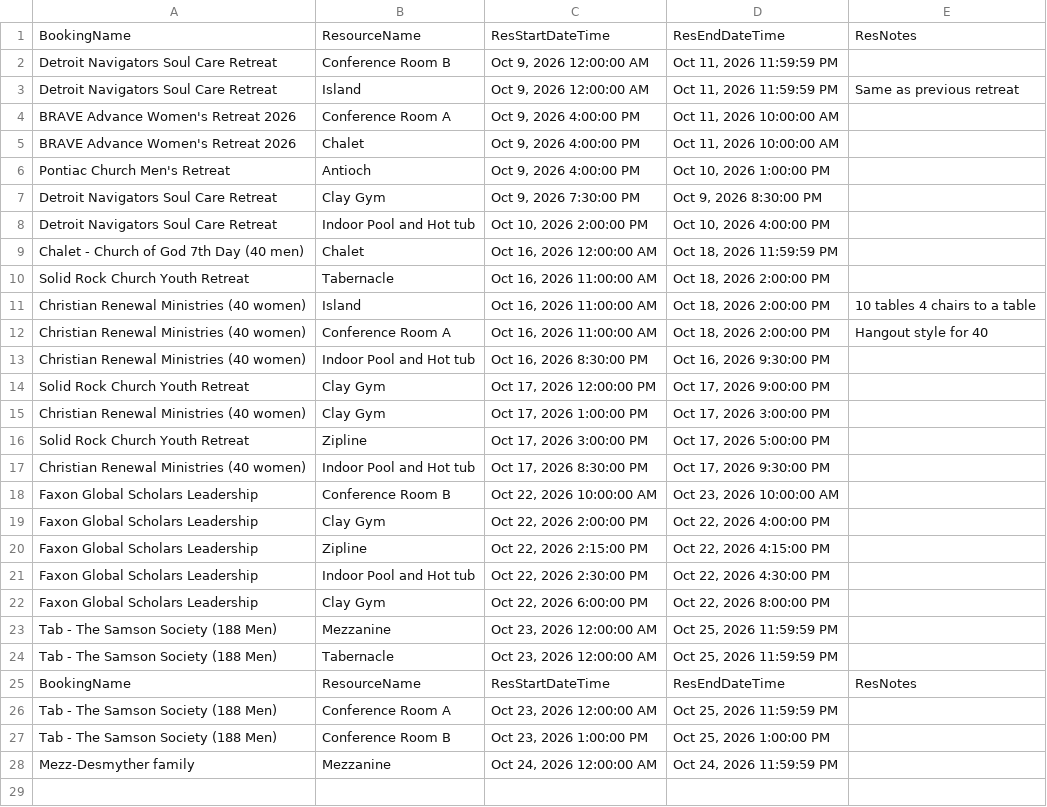
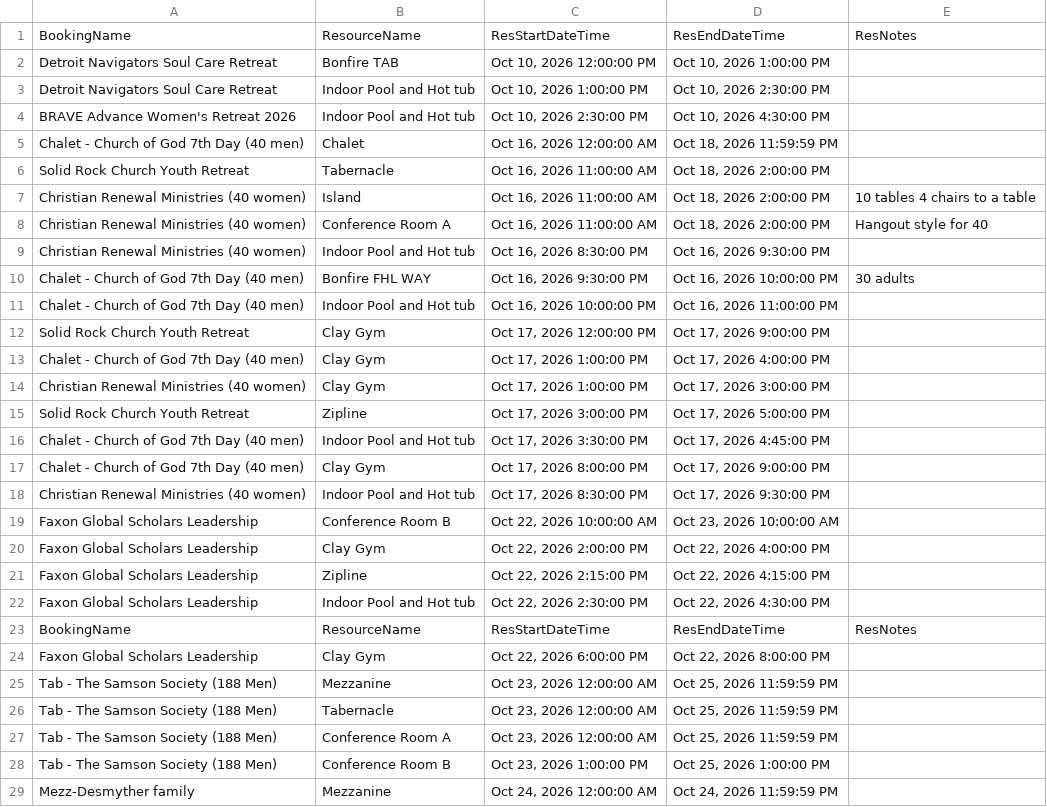
Before and after one commit to solomon123james-cmd/fhl-dashboard-data, a CSV file: data/Resource_Report.csv, drawn as a sheet.

Commit message:
sync: update data/Resource_Report.csv

```diff
--- a/data/Resource_Report.csv
+++ b/data/Resource_Report.csv
@@ -1,9 +1,5 @@
 BookingName,ResourceName,ResStartDateTime,ResEndDateTime,ResNotes
-Detroit Navigators Soul Care Retreat,Conference Room B,"Oct 9, 2026 12:00:00 AM","Oct 11, 2026 11:59:59 PM",
-Detroit Navigators Soul Care Retreat,Island,"Oct 9, 2026 12:00:00 AM","Oct 11, 2026 11:59:59 PM",Same as previous retreat
-BRAVE Advance Women's Retreat 2026,Conference Room A,"Oct 9, 2026 4:00:00 PM","Oct 11, 2026 10:00:00 AM",
-BRAVE Advance Women's Retreat 2026,Chalet,"Oct 9, 2026 4:00:00 PM","Oct 11, 2026 10:00:00 AM",
-Pontiac Church Men's Retreat,Antioch ,"Oct 9, 2026 4:00:00 PM","Oct 10, 2026 1:00:00 PM",
-Detroit Navigators Soul Care Retreat,Clay Gym,"Oct 9, 2026 7:30:00 PM","Oct 9, 2026 8:30:00 PM",
-Detroit Navigators Soul Care Retreat,Indoor Pool and Hot tub,"Oct 10, 2026 2:00:00 PM","Oct 10, 2026 4:00:00 PM",
+Detroit Navigators Soul Care Retreat,Bonfire TAB,"Oct 10, 2026 12:00:00 PM","Oct 10, 2026 1:00:00 PM",
+Detroit Navigators Soul Care Retreat,Indoor Pool and Hot tub,"Oct 10, 2026 1:00:00 PM","Oct 10, 2026 2:30:00 PM",
+BRAVE Advance Women's Retreat 2026,Indoor Pool and Hot tub,"Oct 10, 2026 2:30:00 PM","Oct 10, 2026 4:30:00 PM",
 Chalet - Church of God 7th Day (40 men),Chalet,"Oct 16, 2026 12:00:00 AM","Oct 18, 2026 11:59:59 PM",
@@ -13,5 +9,10 @@ Christian Renewal Ministries (40 women),Conference Room A,"Oct 16, 2026 11:00:00
 Christian Renewal Ministries (40 women),Indoor Pool and Hot tub,"Oct 16, 2026 8:30:00 PM","Oct 16, 2026 9:30:00 PM",
+Chalet - Church of God 7th Day (40 men),Bonfire FHL WAY ,"Oct 16, 2026 9:30:00 PM","Oct 16, 2026 10:00:00 PM",30 adults
+Chalet - Church of God 7th Day (40 men),Indoor Pool and Hot tub,"Oct 16, 2026 10:00:00 PM","Oct 16, 2026 11:00:00 PM",
 Solid Rock Church Youth Retreat,Clay Gym,"Oct 17, 2026 12:00:00 PM","Oct 17, 2026 9:00:00 PM",
+Chalet - Church of God 7th Day (40 men),Clay Gym,"Oct 17, 2026 1:00:00 PM","Oct 17, 2026 4:00:00 PM",
 Christian Renewal Ministries (40 women),Clay Gym,"Oct 17, 2026 1:00:00 PM","Oct 17, 2026 3:00:00 PM",
 Solid Rock Church Youth Retreat,Zipline ,"Oct 17, 2026 3:00:00 PM","Oct 17, 2026 5:00:00 PM",
+Chalet - Church of God 7th Day (40 men),Indoor Pool and Hot tub,"Oct 17, 2026 3:30:00 PM","Oct 17, 2026 4:45:00 PM",
+Chalet - Church of God 7th Day (40 men),Clay Gym,"Oct 17, 2026 8:00:00 PM","Oct 17, 2026 9:00:00 PM",
 Christian Renewal Ministries (40 women),Indoor Pool and Hot tub,"Oct 17, 2026 8:30:00 PM","Oct 17, 2026 9:30:00 PM",
@@ -21,2 +22,3 @@ Faxon Global Scholars Leadership ,Zipline ,"Oct 22, 2026 2:15:00 PM","Oct 22, 20
 Faxon Global Scholars Leadership ,Indoor Pool and Hot tub,"Oct 22, 2026 2:30:00 PM","Oct 22, 2026 4:30:00 PM",
+BookingName,ResourceName,ResStartDateTime,ResEndDateTime,ResNotes
 Faxon Global Scholars Leadership ,Clay Gym,"Oct 22, 2026 6:00:00 PM","Oct 22, 2026 8:00:00 PM",
@@ -24,3 +26,2 @@ Tab - The Samson Society (188 Men),Mezzanine,"Oct 23, 2026 12:00:00 AM","Oct 25,
 Tab - The Samson Society (188 Men),Tabernacle ,"Oct 23, 2026 12:00:00 AM","Oct 25, 2026 11:59:59 PM",
-BookingName,ResourceName,ResStartDateTime,ResEndDateTime,ResNotes
 Tab - The Samson Society (188 Men),Conference Room A,"Oct 23, 2026 12:00:00 AM","Oct 25, 2026 11:59:59 PM",
```
